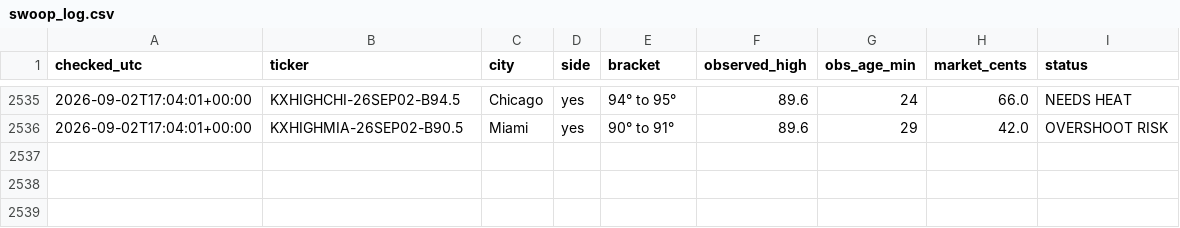
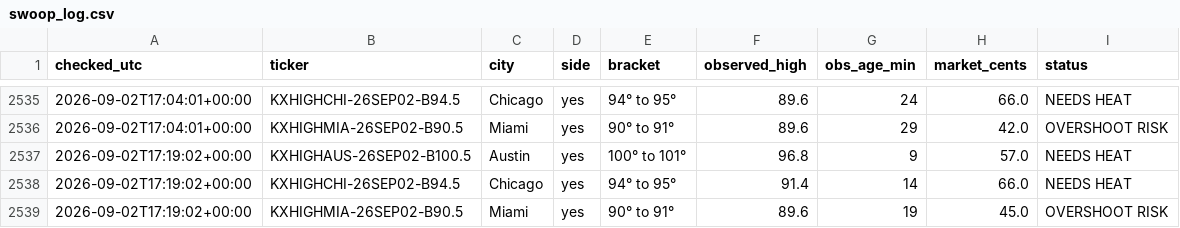
Before and after one commit to chrisscott2526-prog/Weather-Bot, a CSV file: swoop_log.csv, drawn as a sheet; only a part is shown, gaps mark what is left out; the diff names each change by its address in the sheet, - before the commit and + after, or states it on an @@ line.

```diff
--- a/swoop_log.csv
+++ b/swoop_log.csv
+row 2537: 2026-09-02T17:19:02+00:00 | KXHIGHAUS-26SEP02-B100.5 | Austin | yes | 100° to 101° | 96.8 | 9 | 57.0 | NEEDS HEAT
+row 2538: 2026-09-02T17:19:02+00:00 | KXHIGHCHI-26SEP02-B94.5 | Chicago | yes | 94° to 95° | 91.4 | 14 | 66.0 | NEEDS HEAT
+row 2539: 2026-09-02T17:19:02+00:00 | KXHIGHMIA-26SEP02-B90.5 | Miami | yes | 90° to 91° | 89.6 | 19 | 45.0 | OVERSHOOT RISK
```
Also changed, not shown: daily_highs.csv, 4 other files.
